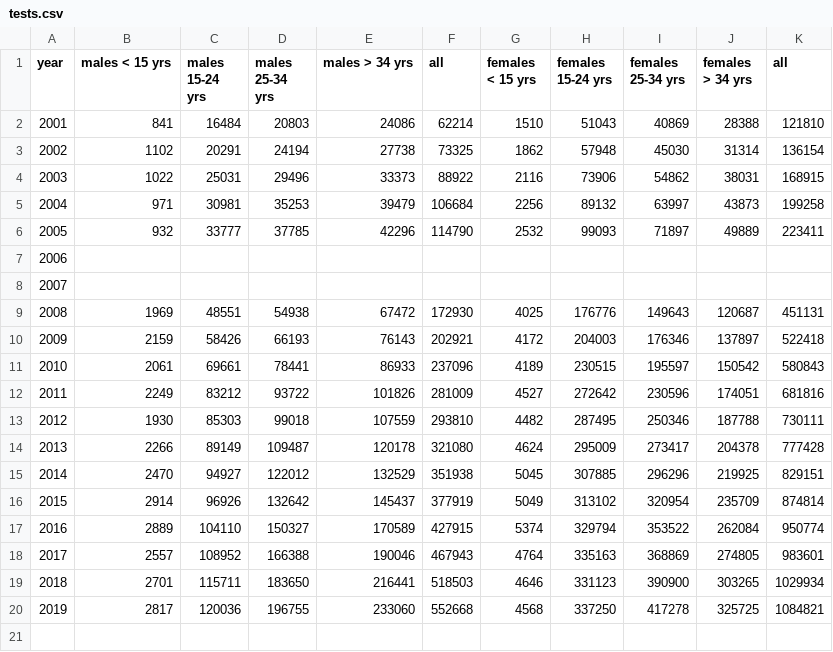
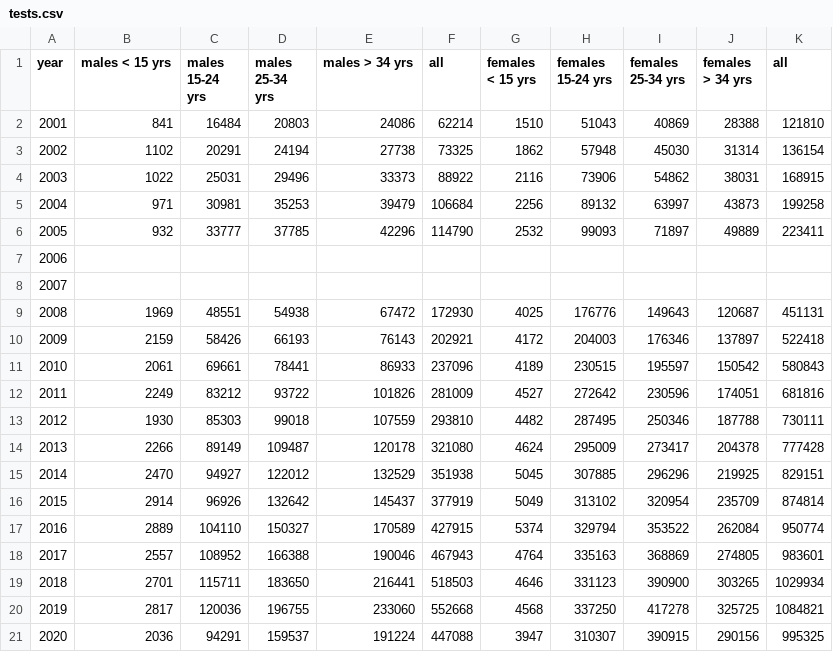
Before and after one commit to leftygray/Chlamydia_incidence_model, a CSV file: data/tests.csv, drawn as a sheet; the diff names each change by its address in the sheet, - before the commit and + after, or states it on an @@ line.

```diff
--- a/data/tests.csv
+++ b/data/tests.csv
+row 21: 2020 | 2036 | 94291 | 159537 | 191224 | 447088 | 3947 | 310307 | 390915 | 290156 | 995325
```
Also changed, not shown: data/notifications.csv, data/population.csv.
